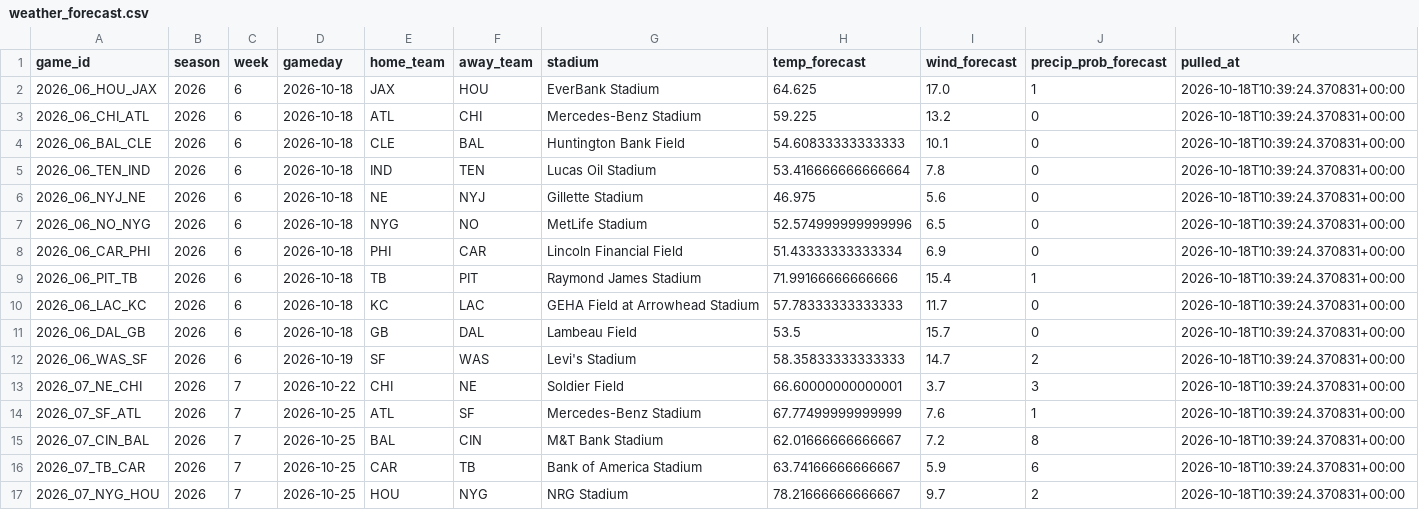
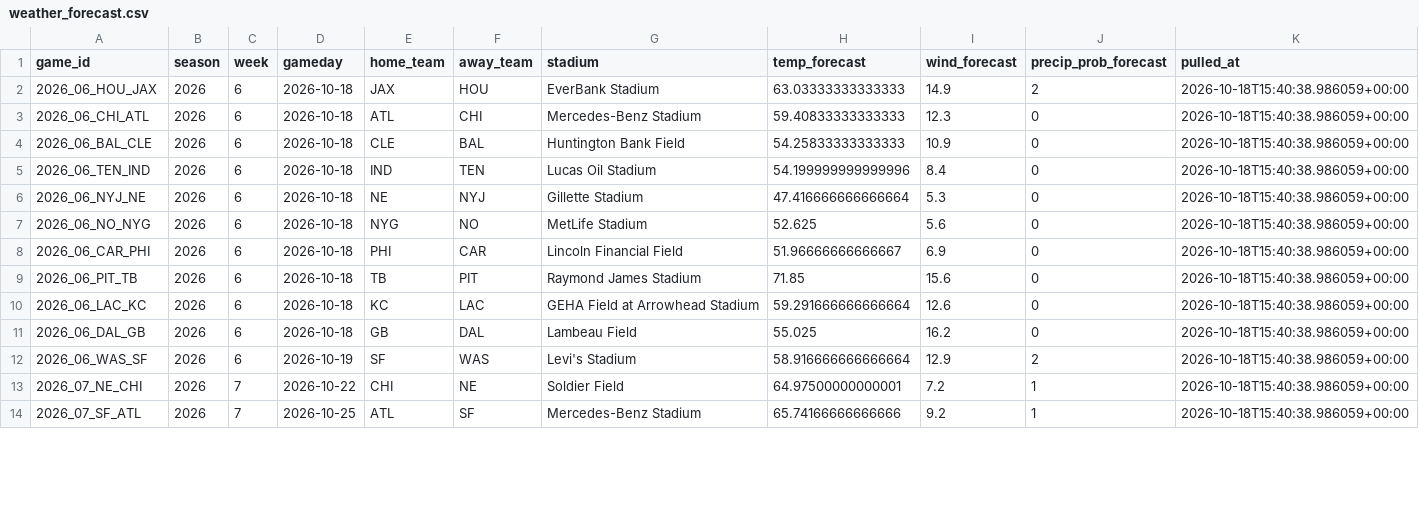
Before and after one commit to alexanderseaney-sketch/ParlayModel, a CSV file: data/raw/weather_forecast.csv, drawn as a sheet; only a part is shown; the diff covers the shown part only.

```diff
--- a/data/raw/weather_forecast.csv
+++ b/data/raw/weather_forecast.csv
@@ -1,17 +1,14 @@
 game_id,season,week,gameday,home_team,away_team,stadium,temp_forecast,wind_forecast,precip_prob_forecast,pulled_at
-2026_06_HOU_JAX,2026,6,2026-10-18,JAX,HOU,EverBank Stadium,64.625,17.0,1,2026-10-18T10:39:24.370831+00:00
-2026_06_CHI_ATL,2026,6,2026-10-18,ATL,CHI,Mercedes-Benz Stadium,59.225,13.2,0,2026-10-18T10:39:24.370831+00:00
-2026_06_BAL_CLE,2026,6,2026-10-18,CLE,BAL,Huntington Bank Field,54.60833333333333,10.1,0,2026-10-18T10:39:24.370831+00:00
-2026_06_TEN_IND,2026,6,2026-10-18,IND,TEN,Lucas Oil Stadium,53.416666666666664,7.8,0,2026-10-18T10:39:24.370831+00:00
-2026_06_NYJ_NE,2026,6,2026-10-18,NE,NYJ,Gillette Stadium,46.975,5.6,0,2026-10-18T10:39:24.370831+00:00
-2026_06_NO_NYG,2026,6,2026-10-18,NYG,NO,MetLife Stadium,52.574999999999996,6.5,0,2026-10-18T10:39:24.370831+00:00
-2026_06_CAR_PHI,2026,6,2026-10-18,PHI,CAR,Lincoln Financial Field,51.43333333333334,6.9,0,2026-10-18T10:39:24.370831+00:00
-2026_06_PIT_TB,2026,6,2026-10-18,TB,PIT,Raymond James Stadium,71.99166666666666,15.4,1,2026-10-18T10:39:24.370831+00:00
-2026_06_LAC_KC,2026,6,2026-10-18,KC,LAC,GEHA Field at Arrowhead Stadium,57.78333333333333,11.7,0,2026-10-18T10:39:24.370831+00:00
-2026_06_DAL_GB,2026,6,2026-10-18,GB,DAL,Lambeau Field,53.5,15.7,0,2026-10-18T10:39:24.370831+00:00
-2026_06_WAS_SF,2026,6,2026-10-19,SF,WAS,Levi's Stadium,58.35833333333333,14.7,2,2026-10-18T10:39:24.370831+00:00
-2026_07_NE_CHI,2026,7,2026-10-22,CHI,NE,Soldier Field,66.60000000000001,3.7,3,2026-10-18T10:39:24.370831+00:00
-2026_07_SF_ATL,2026,7,2026-10-25,ATL,SF,Mercedes-Benz Stadium,67.77499999999999,7.6,1,2026-10-18T10:39:24.370831+00:00
-2026_07_CIN_BAL,2026,7,2026-10-25,BAL,CIN,M&T Bank Stadium,62.01666666666667,7.2,8,2026-10-18T10:39:24.370831+00:00
-2026_07_TB_CAR,2026,7,2026-10-25,CAR,TB,Bank of America Stadium,63.74166666666667,5.9,6,2026-10-18T10:39:24.370831+00:00
-2026_07_NYG_HOU,2026,7,2026-10-25,HOU,NYG,NRG Stadium,78.21666666666667,9.7,2,2026-10-18T10:39:24.370831+00:00
+2026_06_HOU_JAX,2026,6,2026-10-18,JAX,HOU,EverBank Stadium,63.03333333333333,14.9,2,2026-10-18T15:40:38.986059+00:00
+2026_06_CHI_ATL,2026,6,2026-10-18,ATL,CHI,Mercedes-Benz Stadium,59.40833333333333,12.3,0,2026-10-18T15:40:38.986059+00:00
+2026_06_BAL_CLE,2026,6,2026-10-18,CLE,BAL,Huntington Bank Field,54.25833333333333,10.9,0,2026-10-18T15:40:38.986059+00:00
+2026_06_TEN_IND,2026,6,2026-10-18,IND,TEN,Lucas Oil Stadium,54.199999999999996,8.4,0,2026-10-18T15:40:38.986059+00:00
+2026_06_NYJ_NE,2026,6,2026-10-18,NE,NYJ,Gillette Stadium,47.416666666666664,5.3,0,2026-10-18T15:40:38.986059+00:00
+2026_06_NO_NYG,2026,6,2026-10-18,NYG,NO,MetLife Stadium,52.625,5.6,0,2026-10-18T15:40:38.986059+00:00
+2026_06_CAR_PHI,2026,6,2026-10-18,PHI,CAR,Lincoln Financial Field,51.96666666666667,6.9,0,2026-10-18T15:40:38.986059+00:00
+2026_06_PIT_TB,2026,6,2026-10-18,TB,PIT,Raymond James Stadium,71.85,15.6,0,2026-10-18T15:40:38.986059+00:00
+2026_06_LAC_KC,2026,6,2026-10-18,KC,LAC,GEHA Field at Arrowhead Stadium,59.291666666666664,12.6,0,2026-10-18T15:40:38.986059+00:00
+2026_06_DAL_GB,2026,6,2026-10-18,GB,DAL,Lambeau Field,55.025,16.2,0,2026-10-18T15:40:38.986059+00:00
+2026_06_WAS_SF,2026,6,2026-10-19,SF,WAS,Levi's Stadium,58.916666666666664,12.9,2,2026-10-18T15:40:38.986059+00:00
+2026_07_NE_CHI,2026,7,2026-10-22,CHI,NE,Soldier Field,64.97500000000001,7.2,1,2026-10-18T15:40:38.986059+00:00
+2026_07_SF_ATL,2026,7,2026-10-25,ATL,SF,Mercedes-Benz Stadium,65.74166666666666,9.2,1,2026-10-18T15:40:38.986059+00:00
```
Also changed, not shown: 5 removed rows and 47 edited cells elsewhere in this file, data/raw/footballguys_depth.csv, data/raw/nbcsports_news.csv, 15 other files.
